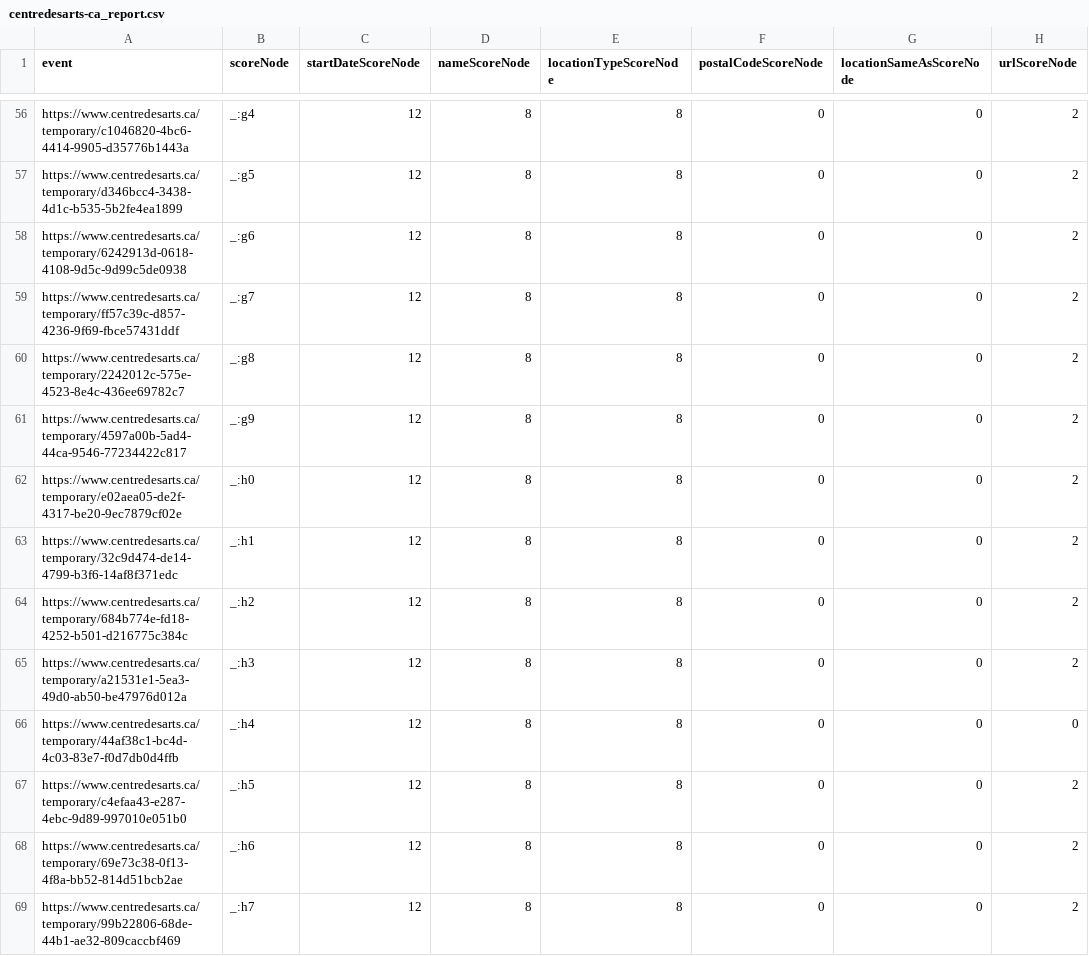
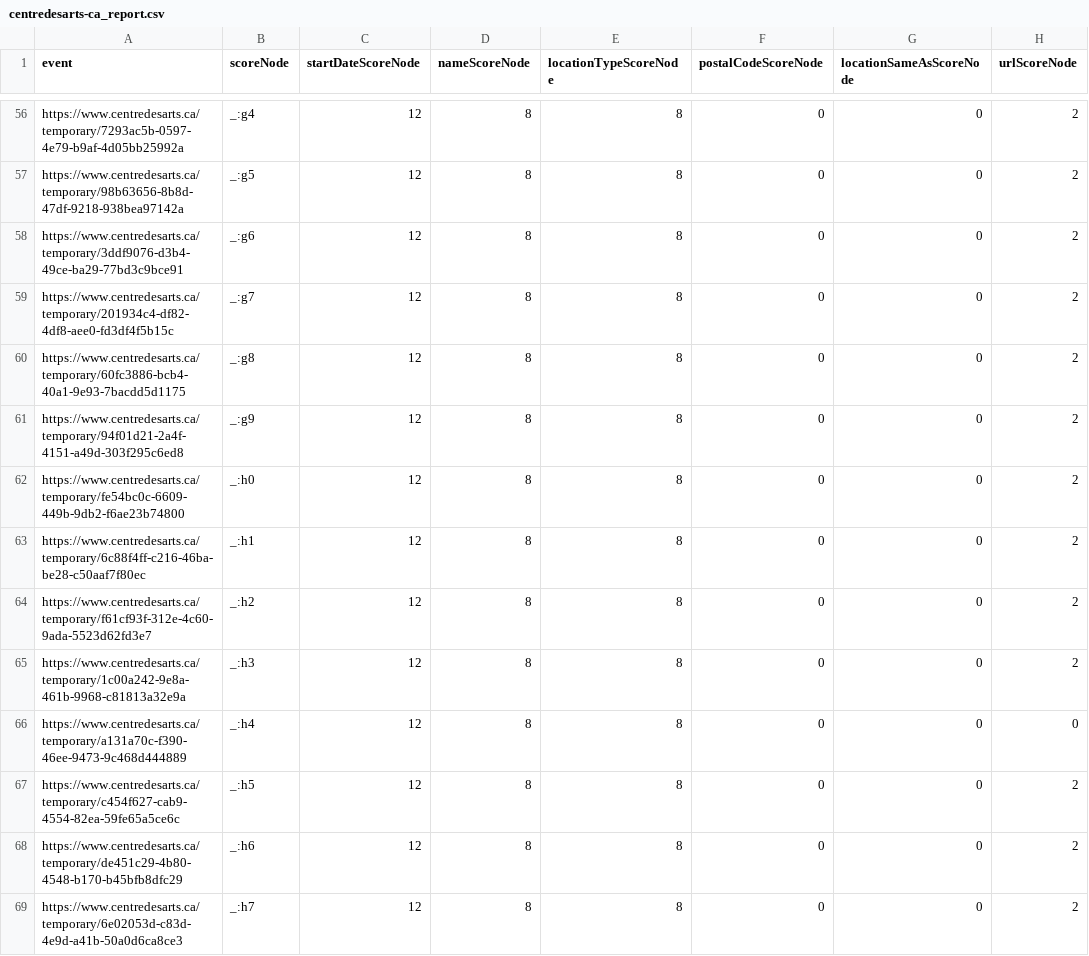
Before and after one commit to culturecreates/artsdata-score, a CSV file: reports/centredesarts-ca_report.csv, drawn as a sheet; only a part is shown, gaps mark what is left out; the diff covers the shown part only; the diff names each change by its address in the sheet, - before the commit and + after, or states it on an @@ line.

```diff
--- a/reports/centredesarts-ca_report.csv
+++ b/reports/centredesarts-ca_report.csv
-A56 (event): https://www.centredesarts.ca/temporary/c1046820-4bc6-4414-9905-d35776b1443a
+A56 (event): https://www.centredesarts.ca/temporary/7293ac5b-0597-4e79-b9af-4d05bb25992a
-A57 (event): https://www.centredesarts.ca/temporary/d346bcc4-3438-4d1c-b535-5b2fe4ea1899
+A57 (event): https://www.centredesarts.ca/temporary/98b63656-8b8d-47df-9218-938bea97142a
-A58 (event): https://www.centredesarts.ca/temporary/6242913d-0618-4108-9d5c-9d99c5de0938
+A58 (event): https://www.centredesarts.ca/temporary/3ddf9076-d3b4-49ce-ba29-77bd3c9bce91
-A59 (event): https://www.centredesarts.ca/temporary/ff57c39c-d857-4236-9f69-fbce57431ddf
+A59 (event): https://www.centredesarts.ca/temporary/201934c4-df82-4df8-aee0-fd3df4f5b15c
-A60 (event): https://www.centredesarts.ca/temporary/2242012c-575e-4523-8e4c-436ee69782c7
+A60 (event): https://www.centredesarts.ca/temporary/60fc3886-bcb4-40a1-9e93-7bacdd5d1175
-A61 (event): https://www.centredesarts.ca/temporary/4597a00b-5ad4-44ca-9546-77234422c817
+A61 (event): https://www.centredesarts.ca/temporary/94f01d21-2a4f-4151-a49d-303f295c6ed8
-A62 (event): https://www.centredesarts.ca/temporary/e02aea05-de2f-4317-be20-9ec7879cf02e
+A62 (event): https://www.centredesarts.ca/temporary/fe54bc0c-6609-449b-9db2-f6ae23b74800
-A63 (event): https://www.centredesarts.ca/temporary/32c9d474-de14-4799-b3f6-14af8f371edc
+A63 (event): https://www.centredesarts.ca/temporary/6c88f4ff-c216-46ba-be28-c50aaf7f80ec
-A64 (event): https://www.centredesarts.ca/temporary/684b774e-fd18-4252-b501-d216775c384c
+A64 (event): https://www.centredesarts.ca/temporary/f61cf93f-312e-4c60-9ada-5523d62fd3e7
-A65 (event): https://www.centredesarts.ca/temporary/a21531e1-5ea3-49d0-ab50-be47976d012a
+A65 (event): https://www.centredesarts.ca/temporary/1c00a242-9e8a-461b-9968-c81813a32e9a
-A66 (event): https://www.centredesarts.ca/temporary/44af38c1-bc4d-4c03-83e7-f0d7db0d4ffb
+A66 (event): https://www.centredesarts.ca/temporary/a131a70c-f390-46ee-9473-9c468d444889
-A67 (event): https://www.centredesarts.ca/temporary/c4efaa43-e287-4ebc-9d89-997010e051b0
+A67 (event): https://www.centredesarts.ca/temporary/c454f627-cab9-4554-82ea-59fe65a5ce6c
-A68 (event): https://www.centredesarts.ca/temporary/69e73c38-0f13-4f8a-bb52-814d51bcb2ae
+A68 (event): https://www.centredesarts.ca/temporary/de451c29-4b80-4548-b170-b45bfb8dfc29
-A69 (event): https://www.centredesarts.ca/temporary/99b22806-68de-44b1-ae32-809caccbf469
+A69 (event): https://www.centredesarts.ca/temporary/6e02053d-c83d-4e9d-a41b-50a0d6ca8ce3
```
Also changed, not shown: 169 edited cells elsewhere in this file.
